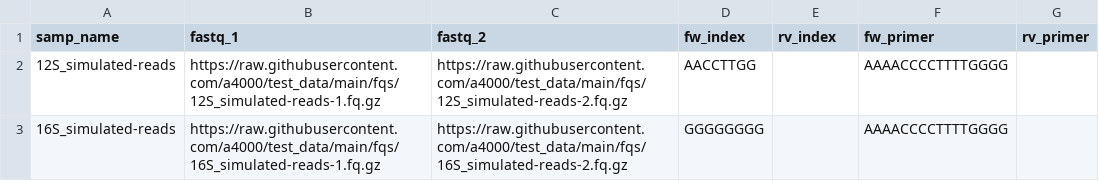
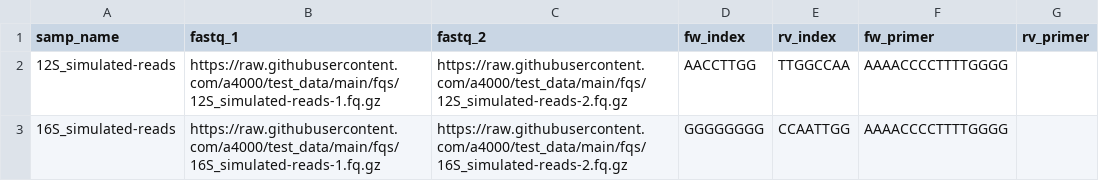
Before and after one commit to a4000/test_data, a CSV file: sample_sheets/test_samplesheet.csv, drawn as a sheet.

Commit message:
Update test_samplesheet.csv

```diff
--- a/sample_sheets/test_samplesheet.csv
+++ b/sample_sheets/test_samplesheet.csv
@@ -1,3 +1,3 @@
 samp_name,fastq_1,fastq_2,fw_index,rv_index,fw_primer,rv_primer
-12S_simulated-reads,https://raw.githubusercontent.com/a4000/test_data/main/fqs/12S_simulated-reads-1.fq.gz,https://raw.githubusercontent.com/a4000/test_data/main/fqs/12S_simulated-reads-2.fq.gz,AACCTTGG,,AAAACCCCTTTTGGGG,
-16S_simulated-reads,https://raw.githubusercontent.com/a4000/test_data/main/fqs/16S_simulated-reads-1.fq.gz,https://raw.githubusercontent.com/a4000/test_data/main/fqs/16S_simulated-reads-2.fq.gz,GGGGGGGG,,AAAACCCCTTTTGGGG,
+12S_simulated-reads,https://raw.githubusercontent.com/a4000/test_data/main/fqs/12S_simulated-reads-1.fq.gz,https://raw.githubusercontent.com/a4000/test_data/main/fqs/12S_simulated-reads-2.fq.gz,AACCTTGG,TTGGCCAA,AAAACCCCTTTTGGGG,
+16S_simulated-reads,https://raw.githubusercontent.com/a4000/test_data/main/fqs/16S_simulated-reads-1.fq.gz,https://raw.githubusercontent.com/a4000/test_data/main/fqs/16S_simulated-reads-2.fq.gz,GGGGGGGG,CCAATTGG,AAAACCCCTTTTGGGG,
```
